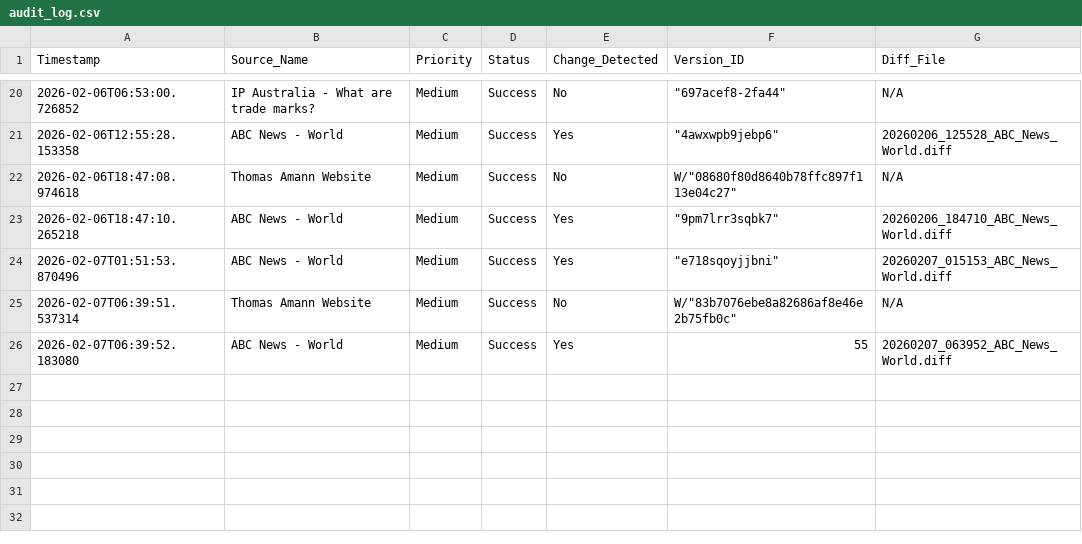
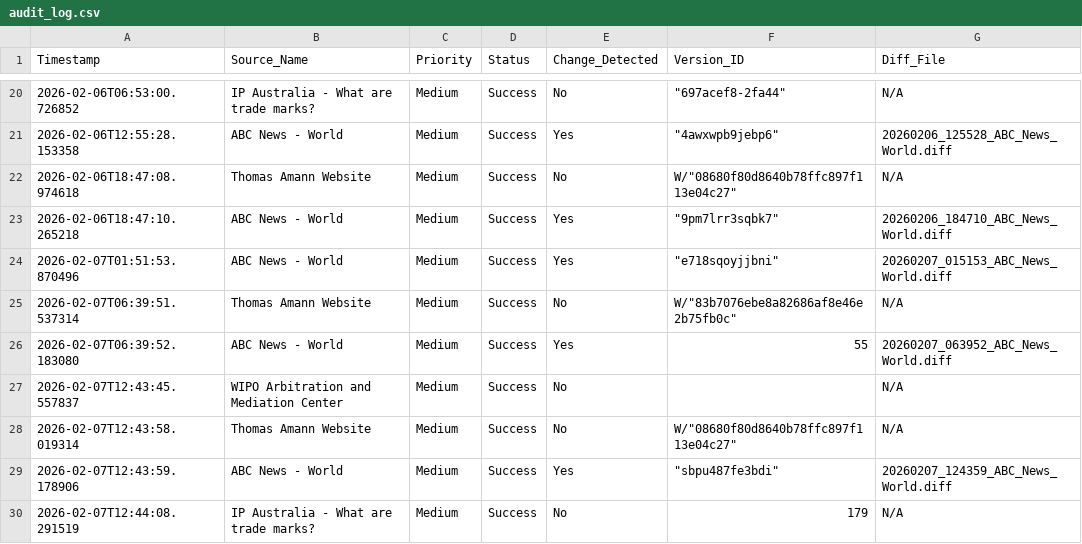
Before and after one commit to Thomas-Amann-IPAustralia/Tripwire, a CSV file: audit_log.csv, drawn as a sheet; only a part is shown, gaps mark what is left out; the diff names each change by its address in the sheet, - before the commit and + after, or states it on an @@ line.

```diff
--- a/audit_log.csv
+++ b/audit_log.csv
+row 27: 2026-02-07T12:43:45.557837 | WIPO Arbitration and Mediation Center | Medium | Success | No |  | N/A
+row 28: 2026-02-07T12:43:58.019314 | Thomas Amann Website | Medium | Success | No | W/"08680f80d8640b78ffc897f113e04c27" | N/A
+row 29: 2026-02-07T12:43:59.178906 | ABC News - World | Medium | Success | Yes | "sbpu487fe3bdi" | 20260207_124359_ABC_News_World.diff
+row 30: 2026-02-07T12:44:08.291519 | IP Australia - What are trade marks? | Medium | Success | No | 179 | N/A
```
Also changed, not shown: 2 other files.
